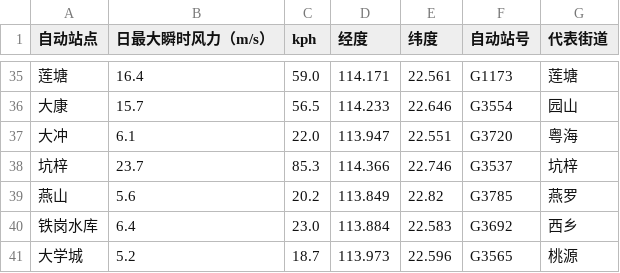
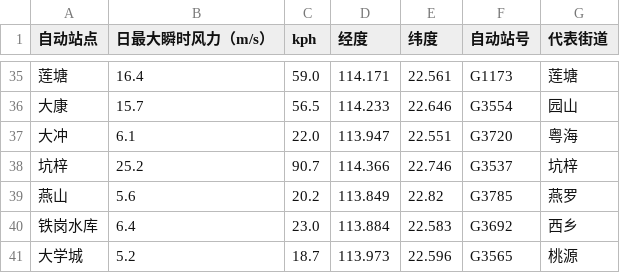
Before and after one commit to MeowFinGlobal/MeowFinGlobal.github.io, a CSV file: archive/sz_wind_20260725.csv, drawn as a sheet; only a part is shown, gaps mark what is left out; the diff covers the shown part only.

```diff
--- a/archive/sz_wind_20260725.csv
+++ b/archive/sz_wind_20260725.csv
@@ -37,3 +37,3 @@
 大冲,6.1,22.0,113.947,22.551,G3720,粤海
-坑梓,23.7,85.3,114.366,22.746,G3537,坑梓
+坑梓,25.2,90.7,114.366,22.746,G3537,坑梓
 燕山,5.6,20.2,113.849,22.82,G3785,燕罗
```
Also changed, not shown: 20 edited cells elsewhere in this file, sz_wind_data_updated.csv, 1 other file.
